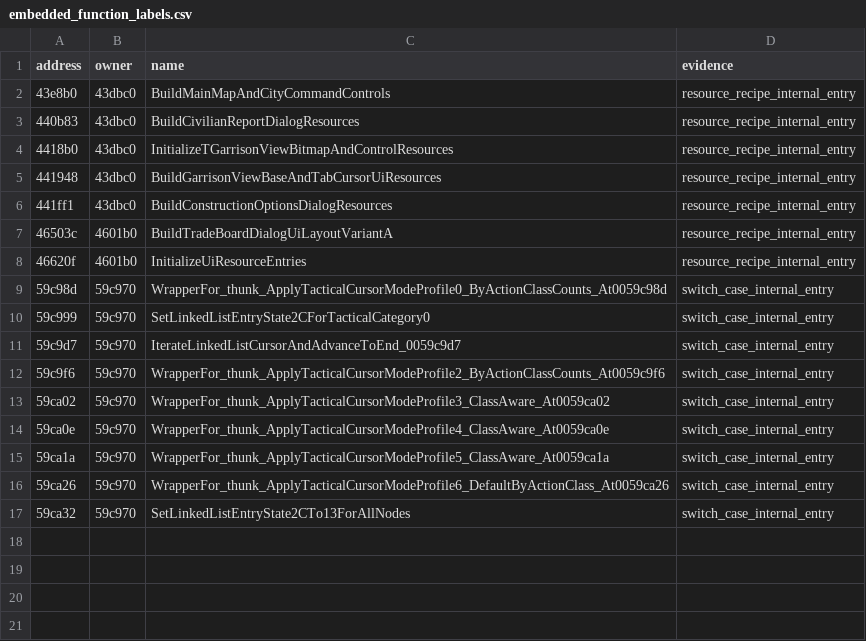
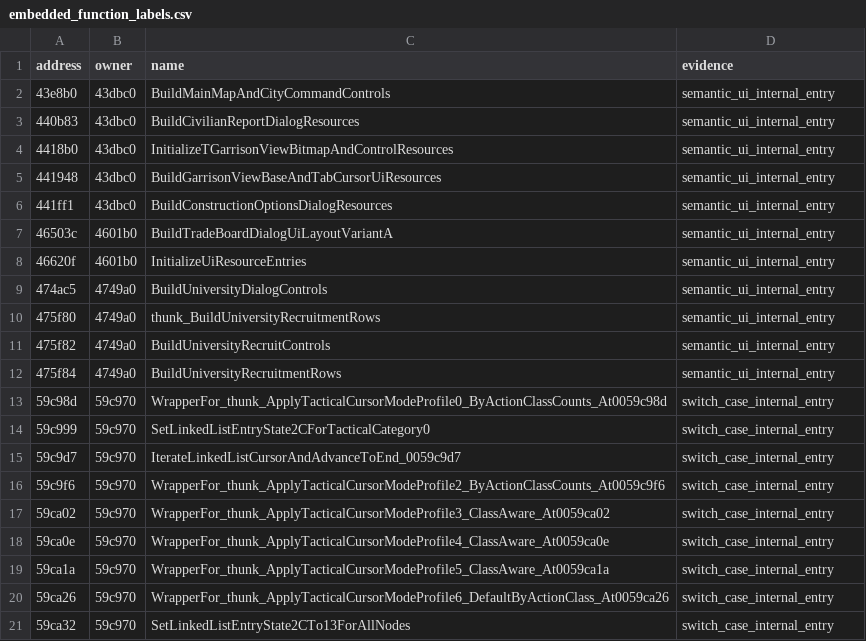
Before and after one commit to agluszak/imperialism-decomp, a CSV file: config/embedded_function_labels.csv, drawn as a sheet.

Commit message:
Unify UI factories on semantic generation
Replace all compact, expanded, and resource-recipe paths with one typed semantic emitter for the 17 turn-event UI factories. Derive source shape, strings, layout, variable names, and hierarchy closure from committed resource evidence, and remove the 19,394-line Windows choreography manifest.

Harden the Mac decoder with hierarchy and payload invariants, add real-resource sentinels and generated source maps, and correct the 0x4749a0 boundary to absorb its false interior entries. Preserve the CList UI stack COMDATs through explicit instantiation.

Verified with just precommit and just agent-check; all 17 generated functions remain paired. Runtime/game tests were intentionally not run.

```diff
--- a/config/embedded_function_labels.csv
+++ b/config/embedded_function_labels.csv
@@ -1,9 +1,13 @@
 address|owner|name|evidence
-43e8b0|43dbc0|BuildMainMapAndCityCommandControls|resource_recipe_internal_entry
-440b83|43dbc0|BuildCivilianReportDialogResources|resource_recipe_internal_entry
-4418b0|43dbc0|InitializeTGarrisonViewBitmapAndControlResources|resource_recipe_internal_entry
-441948|43dbc0|BuildGarrisonViewBaseAndTabCursorUiResources|resource_recipe_internal_entry
-441ff1|43dbc0|BuildConstructionOptionsDialogResources|resource_recipe_internal_entry
-46503c|4601b0|BuildTradeBoardDialogUiLayoutVariantA|resource_recipe_internal_entry
-46620f|4601b0|InitializeUiResourceEntries|resource_recipe_internal_entry
+43e8b0|43dbc0|BuildMainMapAndCityCommandControls|semantic_ui_internal_entry
+440b83|43dbc0|BuildCivilianReportDialogResources|semantic_ui_internal_entry
+4418b0|43dbc0|InitializeTGarrisonViewBitmapAndControlResources|semantic_ui_internal_entry
+441948|43dbc0|BuildGarrisonViewBaseAndTabCursorUiResources|semantic_ui_internal_entry
+441ff1|43dbc0|BuildConstructionOptionsDialogResources|semantic_ui_internal_entry
+46503c|4601b0|BuildTradeBoardDialogUiLayoutVariantA|semantic_ui_internal_entry
+46620f|4601b0|InitializeUiResourceEntries|semantic_ui_internal_entry
+474ac5|4749a0|BuildUniversityDialogControls|semantic_ui_internal_entry
+475f80|4749a0|thunk_BuildUniversityRecruitmentRows|semantic_ui_internal_entry
+475f82|4749a0|BuildUniversityRecruitControls|semantic_ui_internal_entry
+475f84|4749a0|BuildUniversityRecruitmentRows|semantic_ui_internal_entry
 59c98d|59c970|WrapperFor_thunk_ApplyTacticalCursorModeProfile0_ByActionClassCounts_At0059c98d|switch_case_internal_entry
```
Also changed, not shown: config/original_entities.csv, config/tooling_surface.csv, 14 other files.
